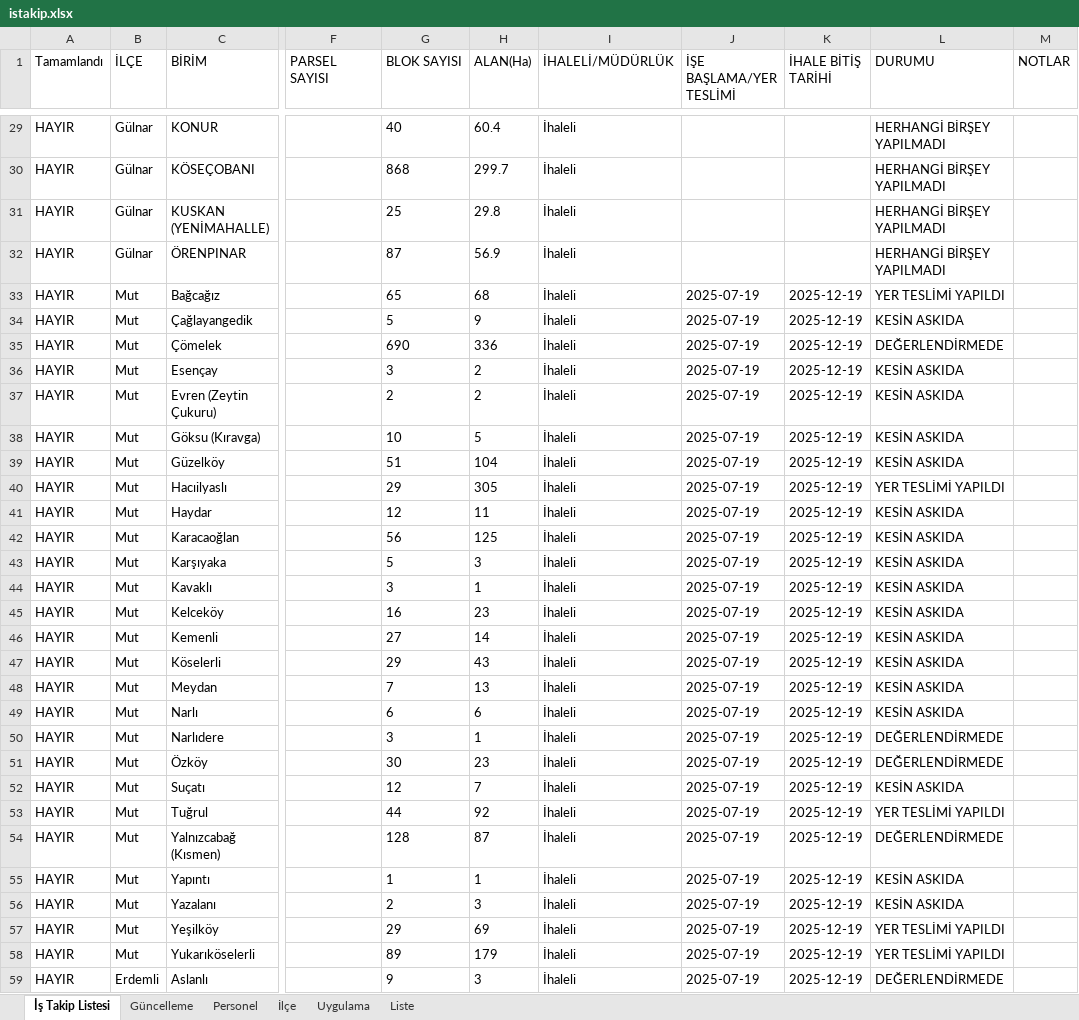
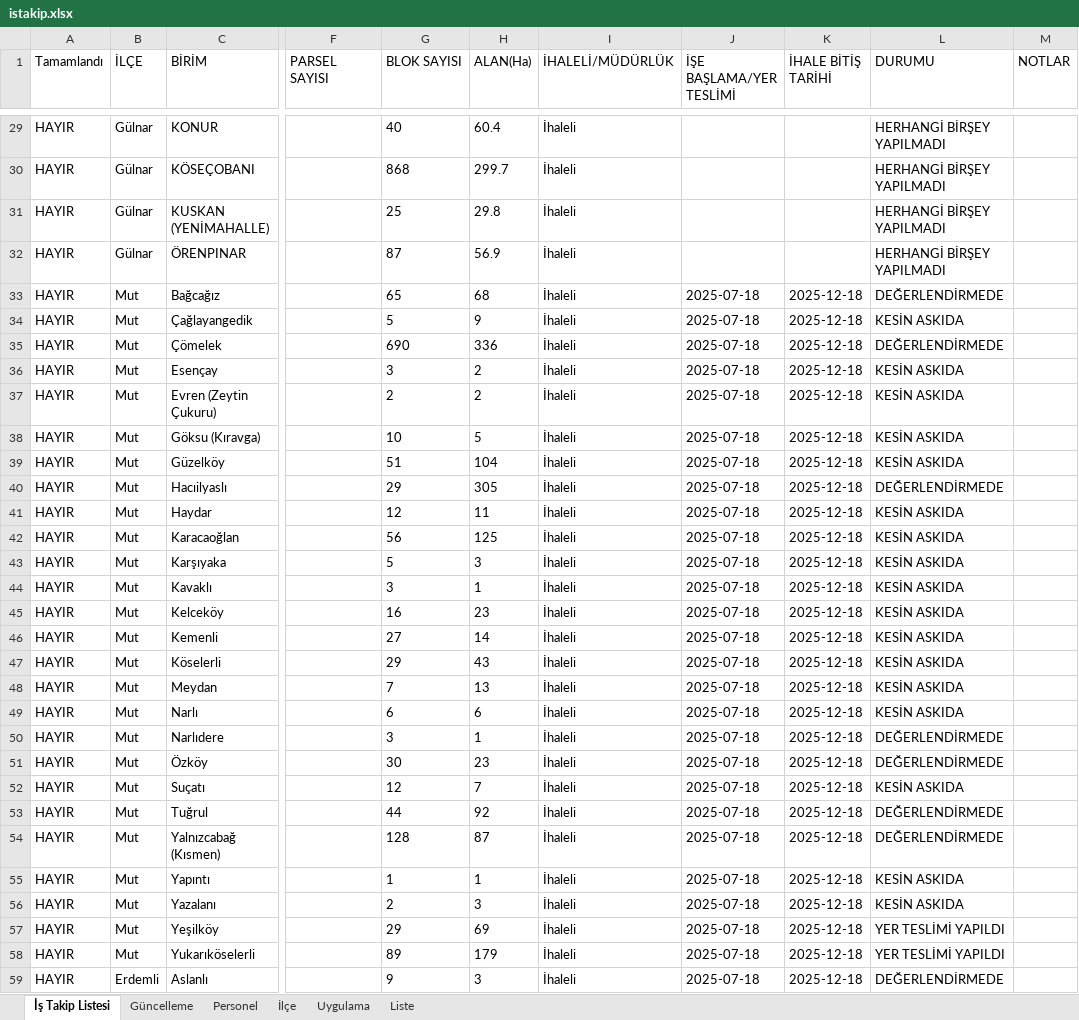
Before and after one commit to gokhangeo/mersinistakip, an Excel workbook: istakip.xlsx, sheet İş Takip Listesi, drawn as a sheet; only a part is shown, gaps mark what is left out; values as stored, in another font and other column widths than the file's, no borders; the diff covers the shown part only; the diff names each change by its address in the sheet, - before the commit and + after, or states it on an @@ line.

Commit message:
İş Takip Güncellemesi - 16.12.2025 08:10:34

```diff
--- a/istakip.xlsx (sheet İş Takip Listesi)
+++ b/istakip.xlsx (sheet İş Takip Listesi)
-J33:J59 (İŞE BAŞLAMA/YER TESLİMİ): 2025-07-19
+J33:J59 (İŞE BAŞLAMA/YER TESLİMİ): 2025-07-18
-K33:K59 (İHALE BİTİŞ TARİHİ): 2025-12-19
+K33:K59 (İHALE BİTİŞ TARİHİ): 2025-12-18
-L33 (DURUMU): YER TESLİMİ YAPILDI
+L33 (DURUMU): DEĞERLENDİRMEDE
-L40 (DURUMU): YER TESLİMİ YAPILDI
+L40 (DURUMU): DEĞERLENDİRMEDE
-L53 (DURUMU): YER TESLİMİ YAPILDI
+L53 (DURUMU): DEĞERLENDİRMEDE
```
Also changed, not shown: 146 edited cells elsewhere in this sheet, sheet Güncelleme.
